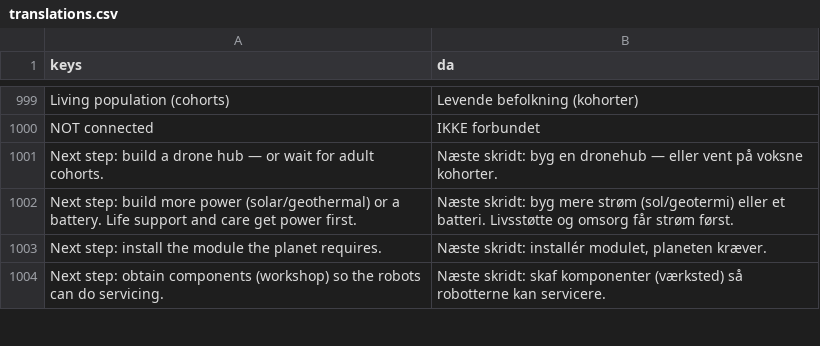
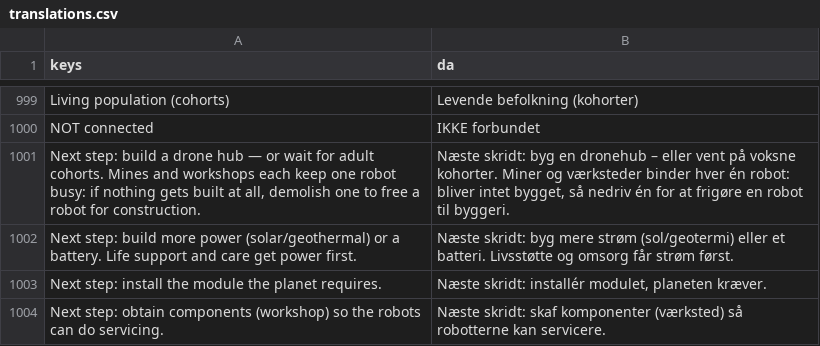
Before and after one commit to sebastianlistfeirup/GENESISARK, a CSV file: localization/translations.csv, drawn as a sheet; only a part is shown, gaps mark what is left out.

```diff
--- a/localization/translations.csv
+++ b/localization/translations.csv
@@ -1020,3 +1020,3 @@ Living population (cohorts),Levende befolkning (kohorter)
 NOT connected,IKKE forbundet
-Next step: build a drone hub — or wait for adult cohorts.,Næste skridt: byg en dronehub — eller vent på voksne kohorter.
+"Next step: build a drone hub — or wait for adult cohorts. Mines and workshops each keep one robot busy: if nothing gets built at all, demolish one to free a robot for construction.","Næste skridt: byg en dronehub – eller vent på voksne kohorter. Miner og værksteder binder hver én robot: bliver intet bygget, så nedriv én for at frigøre en robot til byggeri."
 Next step: build more power (solar/geothermal) or a battery. Life support and care get power first.,Næste skridt: byg mere strøm (sol/geotermi) eller et batteri. Livsstøtte og omsorg får strøm først.
```
Also changed, not shown: 3 other files.
